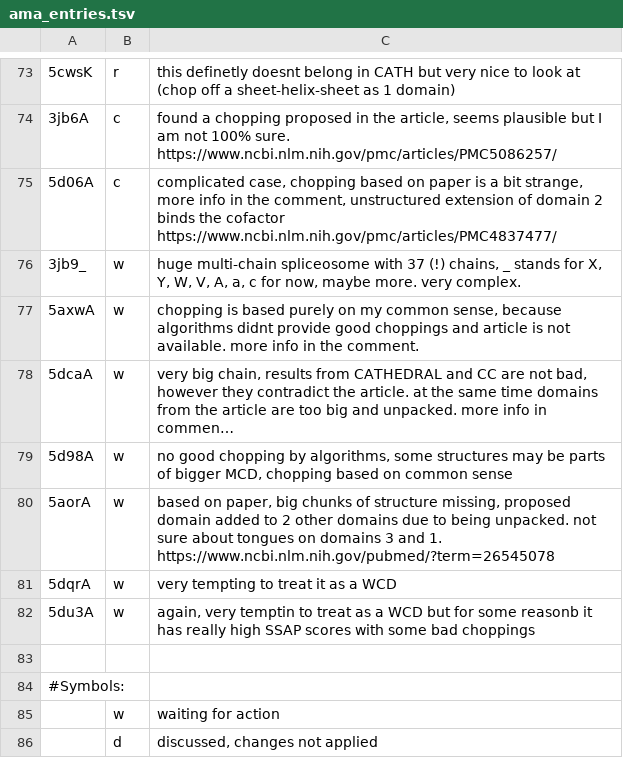
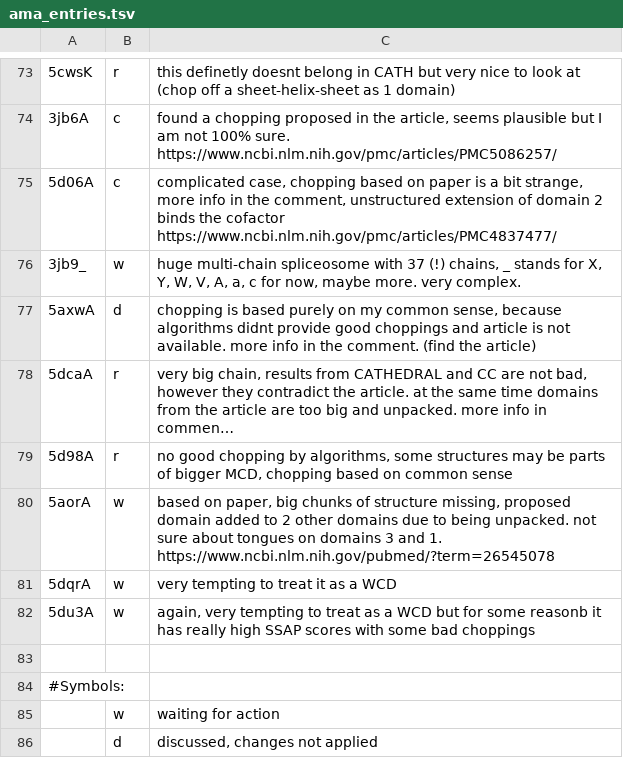
Before and after one commit to CATH-summer-2017/domchop, a TSV file: doc/ama_entries.tsv, drawn as a sheet; only a part is shown, gaps mark what is left out; long unchanged cells end in …; the diff names each change by its address in the sheet, - before the commit and + after, or states it on an @@ line.

Commit message:
Update ama_entries.tsv

```diff
--- a/doc/ama_entries.tsv
+++ b/doc/ama_entries.tsv
-B77: w
+B77: d
-C77: …the comment.
+C77: …the comment. (find the article)
-B78:B79: w
+B78:B79: r
-C82: again, very temptin to treat…
+C82: again, very tempting to treat…
```
